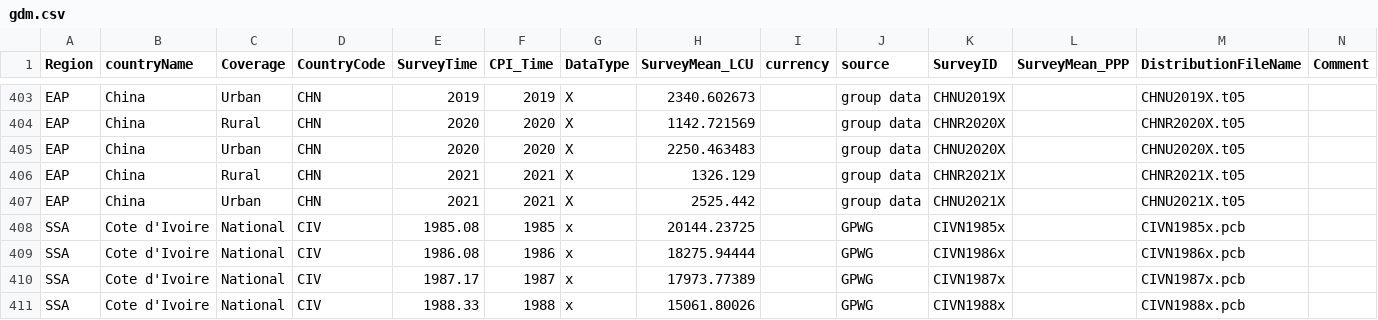
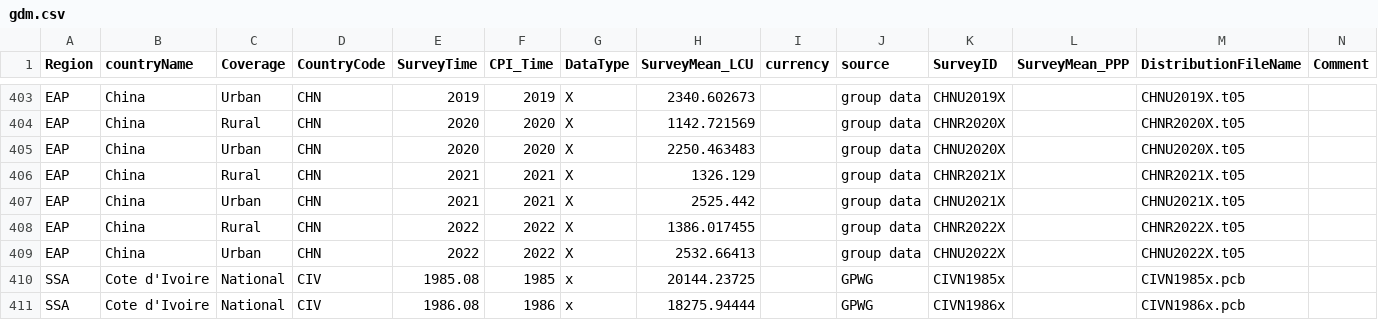
Before and after one commit to PIP-Technical-Team/aux_gdm, a CSV file: gdm.csv, drawn as a sheet; only a part is shown, gaps mark what is left out; the shorter side is filled out with more unchanged rows.

Commit message:
include CHN 2022

```diff
--- a/gdm.csv
+++ b/gdm.csv
@@ -407,2 +407,4 @@ EAP,China,Rural,CHN,2021,2021,X,1326.129,,group data,CHNR2021X,,CHNR2021X.t05,
 EAP,China,Urban,CHN,2021,2021,X,2525.442,,group data,CHNU2021X,,CHNU2021X.t05,
+EAP,China,Rural,CHN,2022,2022,X,1386.017455,,group data,CHNR2022X,,CHNR2022X.t05,
+EAP,China,Urban,CHN,2022,2022,X,2532.66413,,group data,CHNU2022X,,CHNU2022X.t05,
 SSA,Cote d'Ivoire,National,CIV,1985.08,1985,x,20144.23725,,GPWG,CIVN1985x,,CIVN1985x.pcb,
```
